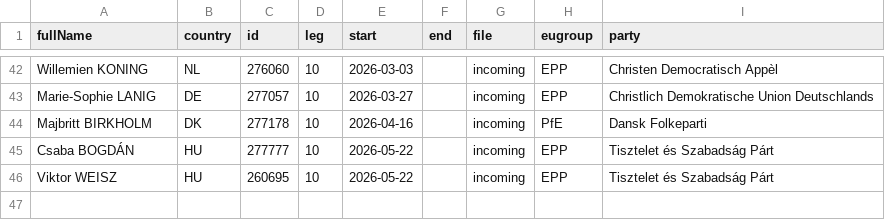
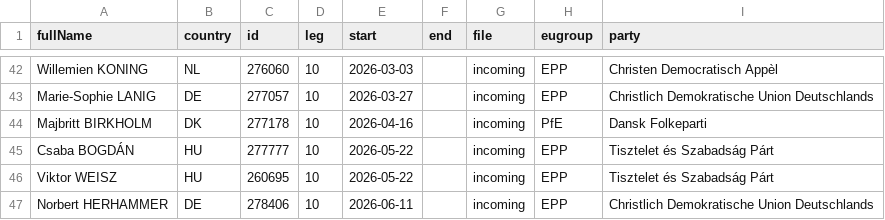
Before and after one commit to TechToThePeople/mep, a CSV file: data/inout.csv, drawn as a sheet; only a part is shown, gaps mark what is left out.

```diff
--- a/data/inout.csv
+++ b/data/inout.csv
@@ -46 +46,2 @@ Csaba BOGDÁN,HU,277777,10,2026-05-22,,incoming,EPP,Tisztelet és Szabadság Pá
 Viktor WEISZ,HU,260695,10,2026-05-22,,incoming,EPP,Tisztelet és Szabadság Párt
+Norbert HERHAMMER,DE,278406,10,2026-06-11,,incoming,EPP,Christlich Demokratische Union Deutschlands
```
Also changed, not shown: data/meps.all.csv, data/meps.csv, 4 other files.
